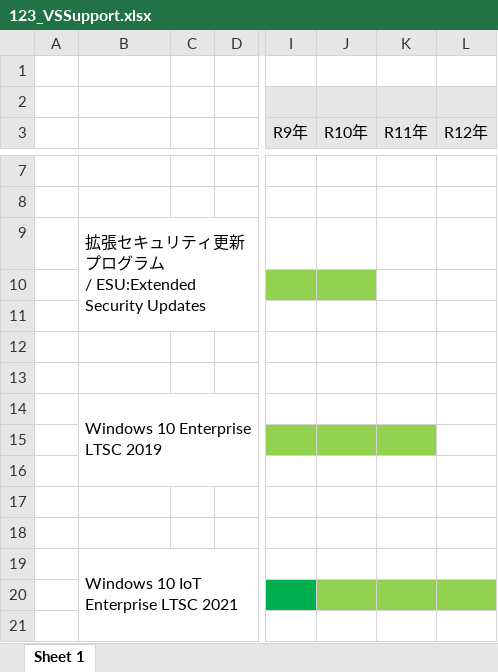
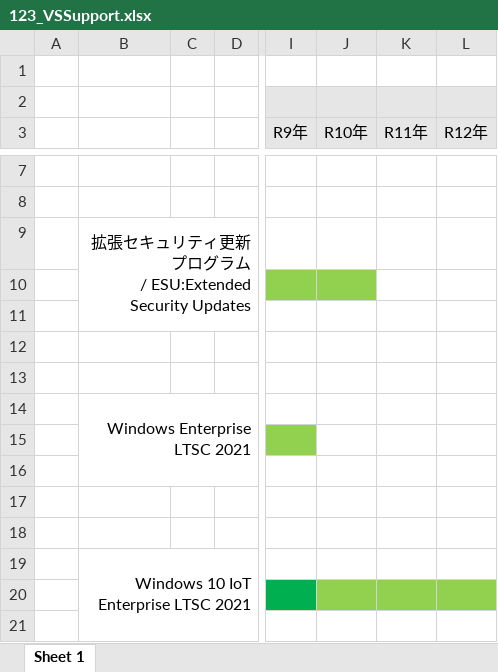
Before and after one commit to MitakaMakers/Qiita, an Excel workbook: 20230710_Visual Studio と .NET と Windows のサポート状況について/123_VSSupport.xlsx, sheet Sheet 1, drawn as a sheet; only a part is shown, gaps mark what is left out; values as stored, in another font and other column widths than the file's, no borders; ↵ is a line break in a cell; the diff names each change by its address in the sheet, - before the commit and + after, or states it on an @@ line.

Commit message:
update figures

```diff
--- a/20230710_Visual Studio と .NET と Windows のサポート状況について/123_VSSupport.xlsx (sheet Sheet 1)
+++ b/20230710_Visual Studio と .NET と Windows のサポート状況について/123_VSSupport.xlsx (sheet Sheet 1)
-B9 alignment: left
+B9 alignment: right
-B14: Windows 10 Enterprise LTSC 2019
+B14: Windows Enterprise ↵ LTSC 2021
-B14 alignment: left
+B14 alignment: right
-J15:K15 fill: #92D050
+J15:K15 fill: none
-B19 alignment: left
+B19 alignment: right
```
